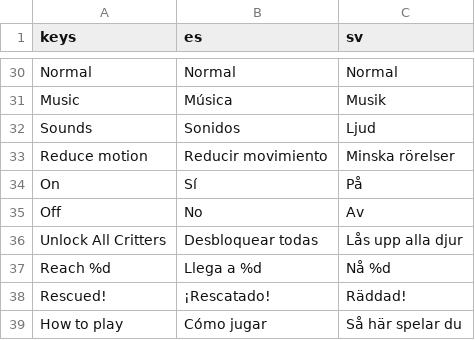
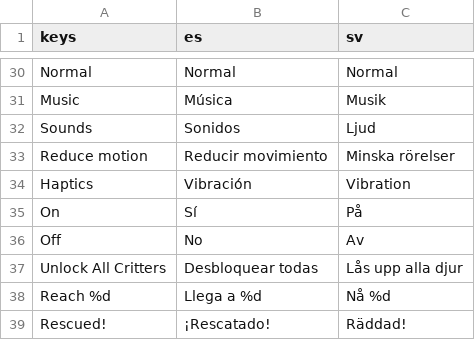
Before and after one commit to Wrexist/Runner, a CSV file: localization/ui_strings.csv, drawn as a sheet; only a part is shown, gaps mark what is left out; the shorter side is filled out with more unchanged rows.

```diff
--- a/localization/ui_strings.csv
+++ b/localization/ui_strings.csv
@@ -33,2 +33,3 @@ Sounds,Sonidos,Ljud
 Reduce motion,Reducir movimiento,Minska rörelser
+Haptics,Vibración,Vibration
 On,Sí,På
```
Also changed, not shown: 5 other files.
